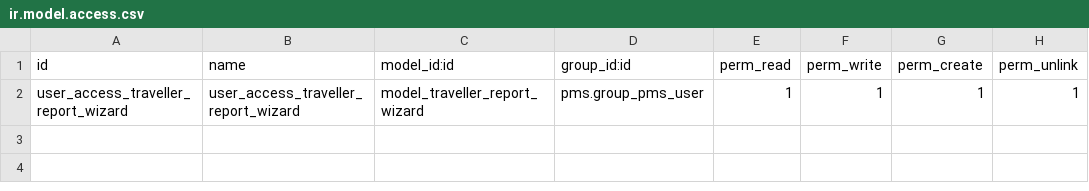
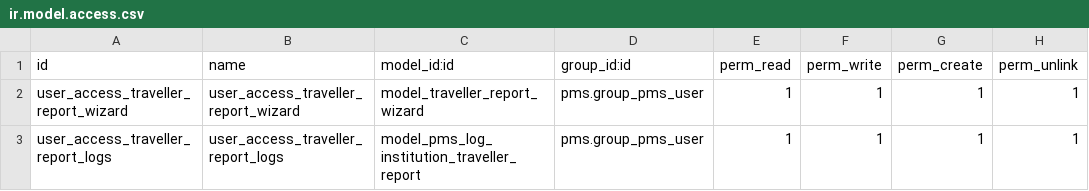
Before and after one commit to OCA/pms, a CSV file: pms_l10n_es/security/ir.model.access.csv, drawn as a sheet; the diff names each change by its address in the sheet, - before the commit and + after, or states it on an @@ line.

Commit message:
[IMP] pms_l10n_es: spanish police travellers report sending

```diff
--- a/pms_l10n_es/security/ir.model.access.csv
+++ b/pms_l10n_es/security/ir.model.access.csv
+row 3: user_access_traveller_report_logs | user_access_traveller_report_logs | model_pms_log_institution_traveller_report | pms.group_pms_user | 1 | 1 | 1 | 1
```
Also changed, not shown: 8 other files.
